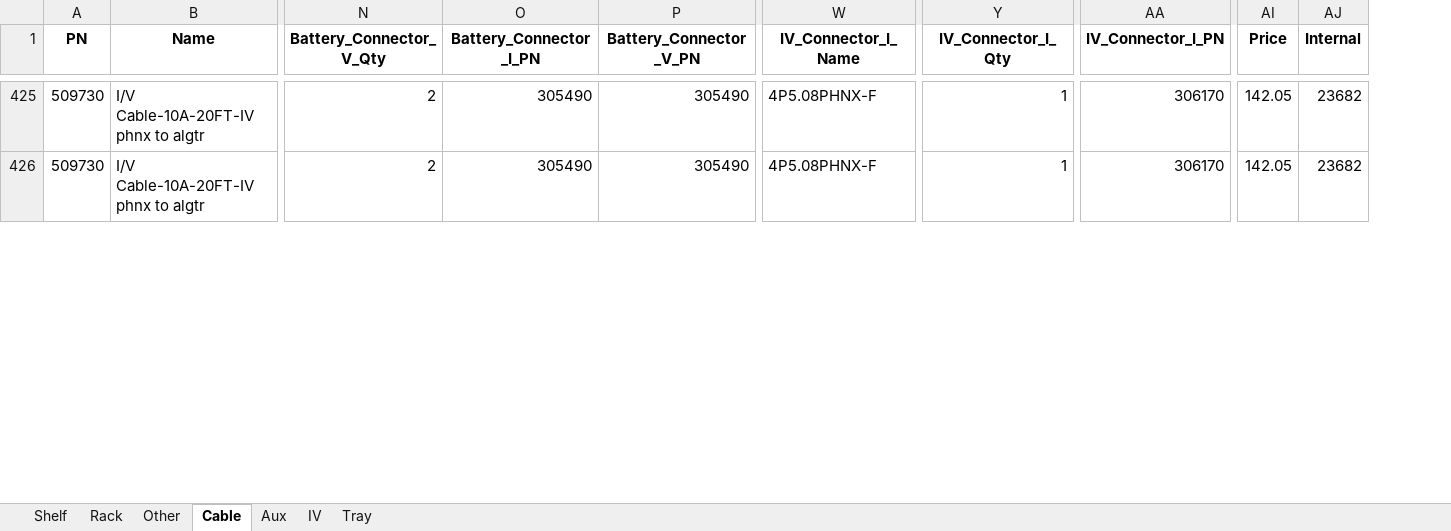
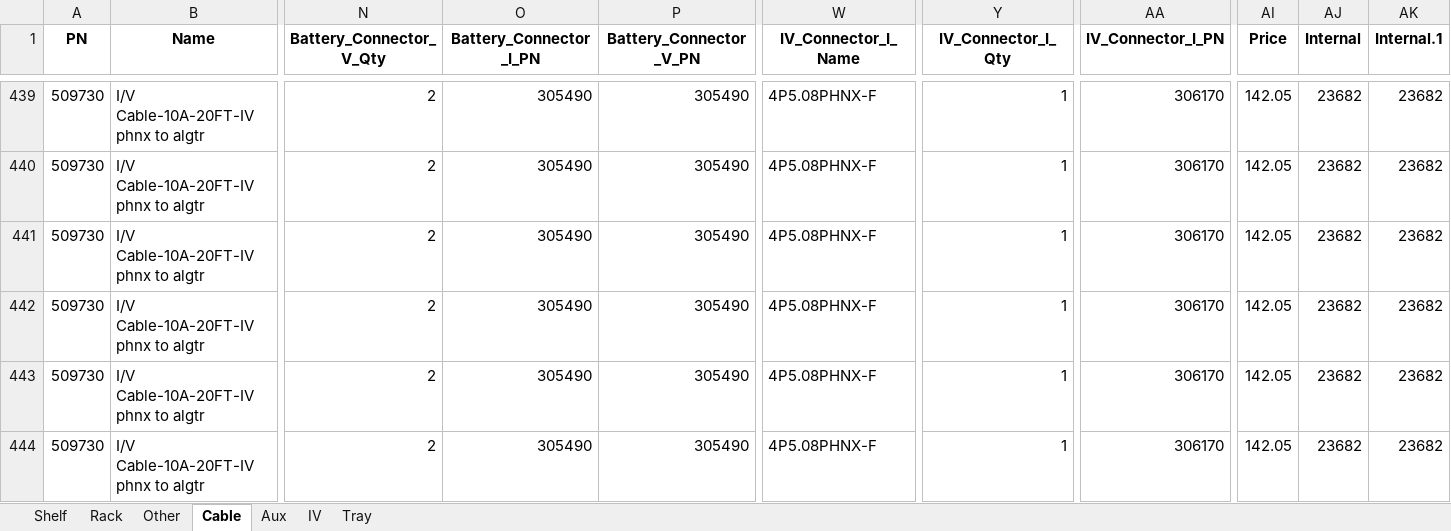
Before and after one commit to yaru-y/MembersData, an Excel workbook: MembersData.xlsx, sheet Cable, drawn as a sheet; only a part is shown, gaps mark what is left out; values as stored, in another font and other column widths than the file's, no borders; rows hold the shown columns only; the diff covers the shown part only; the diff names each change by its address in the sheet, - before the commit and + after, or states it on an @@ line.

```diff
--- a/MembersData.xlsx (sheet Cable)
+++ b/MembersData.xlsx (sheet Cable)
+column AK (Internal.1), rows 439-440: 23682 | 23682
+row 441: 509730 | I/V Cable-10A-20FT-IV phnx to algtr | 2 | 305490 | 305490 | 4P5.08PHNX-F | 1 | 306170 | 142.05 | 23682 | 23682
+row 442: 509730 | I/V Cable-10A-20FT-IV phnx to algtr | 2 | 305490 | 305490 | 4P5.08PHNX-F | 1 | 306170 | 142.05 | 23682 | 23682
+row 443: 509730 | I/V Cable-10A-20FT-IV phnx to algtr | 2 | 305490 | 305490 | 4P5.08PHNX-F | 1 | 306170 | 142.05 | 23682 | 23682
+row 444: 509730 | I/V Cable-10A-20FT-IV phnx to algtr | 2 | 305490 | 305490 | 4P5.08PHNX-F | 1 | 306170 | 142.05 | 23682 | 23682
```
Also changed, not shown: 58 added rows and 19 edited cells elsewhere in this sheet, sheet IV, sheet Aux, sheet Rack, sheet Shelf, sheet Tray, sheet Other.
